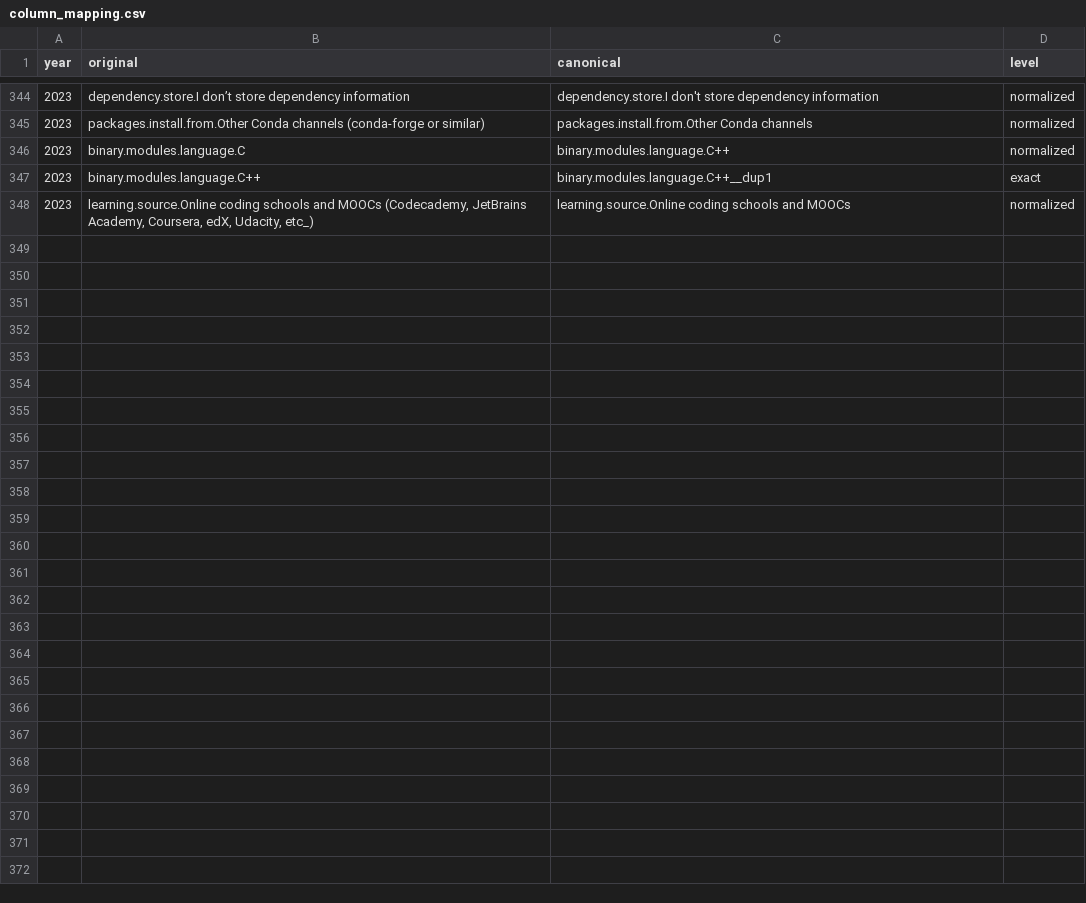
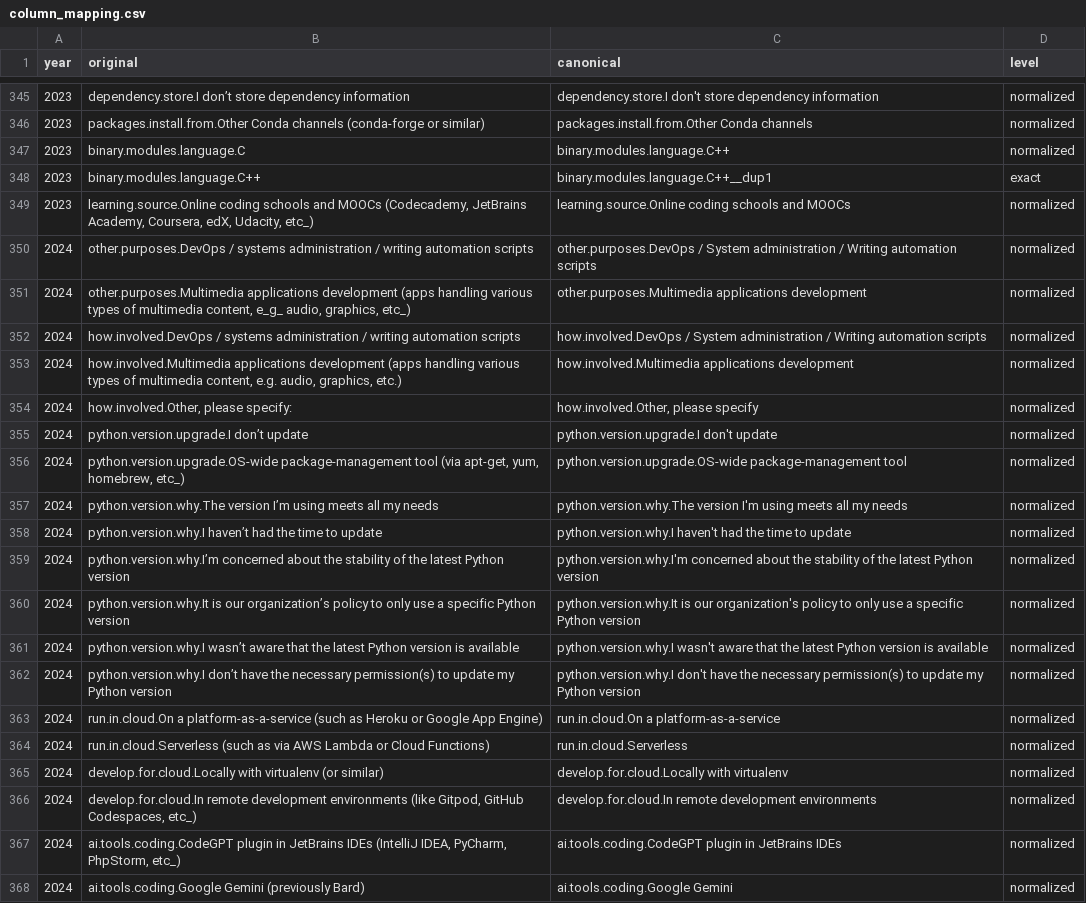
Before and after one commit to AFewMoon/PSF-Survey-Data, a CSV file: aligned/column_mapping.csv, drawn as a sheet; only a part is shown, gaps mark what is left out; the diff covers the shown part only.

Commit message:
Add Python Developers Survey 2024: raw data, cleaning and 2019-2024 cross-year alignment

```diff
--- a/aligned/column_mapping.csv
+++ b/aligned/column_mapping.csv
@@ -348 +349,20 @@ year,original,canonical,level
 2023,"learning.source.Online coding schools and MOOCs (Codecademy, JetBrains Academy, Coursera, edX, Udacity, etc_)",learning.source.Online coding schools and MOOCs,normalized
+2024,other.purposes.DevOps / systems administration / writing automation scripts,other.purposes.DevOps / System administration / Writing automation scripts,normalized
+2024,"other.purposes.Multimedia applications development (apps handling various types of multimedia content, e_g_ audio, graphics, etc_)",other.purposes.Multimedia applications development,normalized
+2024,how.involved.DevOps / systems administration / writing automation scripts,how.involved.DevOps / System administration / Writing automation scripts,normalized
+2024,"how.involved.Multimedia applications development (apps handling various types of multimedia content, e.g. audio, graphics, etc.)",how.involved.Multimedia applications development,normalized
+2024,"how.involved.Other, please specify:","how.involved.Other, please specify",normalized
+2024,python.version.upgrade.I don’t update,python.version.upgrade.I don't update,normalized
+2024,"python.version.upgrade.OS-wide package-management tool (via apt-get, yum, homebrew, etc_)",python.version.upgrade.OS-wide package-management tool,normalized
+2024,python.version.why.The version I’m using meets all my needs,python.version.why.The version I'm using meets all my needs,normalized
+2024,python.version.why.I haven’t had the time to update,python.version.why.I haven't had the time to update,normalized
+2024,python.version.why.I’m concerned about the stability of the latest Python version,python.version.why.I'm concerned about the stability of the latest Python version,normalized
+2024,python.version.why.It is our organization’s policy to only use a specific Python version,python.version.why.It is our organization's policy to only use a specific Python version,normalized
+2024,python.version.why.I wasn’t aware that the latest Python version is available,python.version.why.I wasn't aware that the latest Python version is available,normalized
+2024,python.version.why.I don’t have the necessary permission(s) to update my Python version,python.version.why.I don't have the necessary permission(s) to update my Python version,normalized
+2024,run.in.cloud.On a platform-as-a-service (such as Heroku or Google App Engine),run.in.cloud.On a platform-as-a-service,normalized
+2024,run.in.cloud.Serverless (such as via AWS Lambda or Cloud Functions),run.in.cloud.Serverless,normalized
+2024,develop.for.cloud.Locally with virtualenv (or similar),develop.for.cloud.Locally with virtualenv,normalized
+2024,"develop.for.cloud.In remote development environments (like Gitpod, GitHub Codespaces, etc_)",develop.for.cloud.In remote development environments,normalized
+2024,"ai.tools.coding.CodeGPT plugin in JetBrains IDEs (IntelliJ IDEA, PyCharm, PhpStorm, etc_)",ai.tools.coding.CodeGPT plugin in JetBrains IDEs,normalized
+2024,ai.tools.coding.Google Gemini (previously Bard),ai.tools.coding.Google Gemini,normalized
```
Also changed, not shown: 16 added rows elsewhere in this file, 15 other files.
